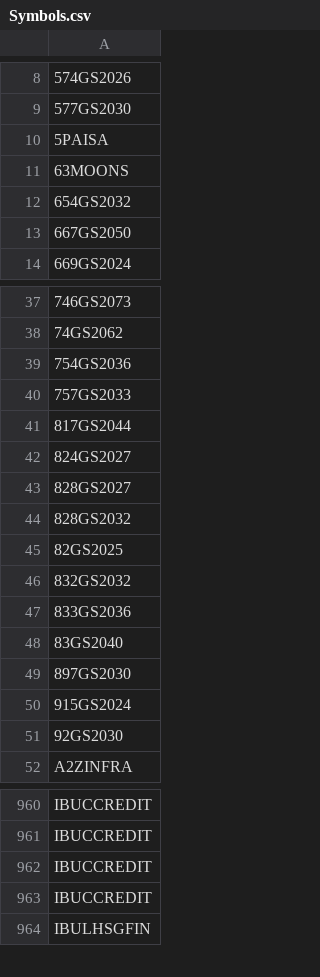
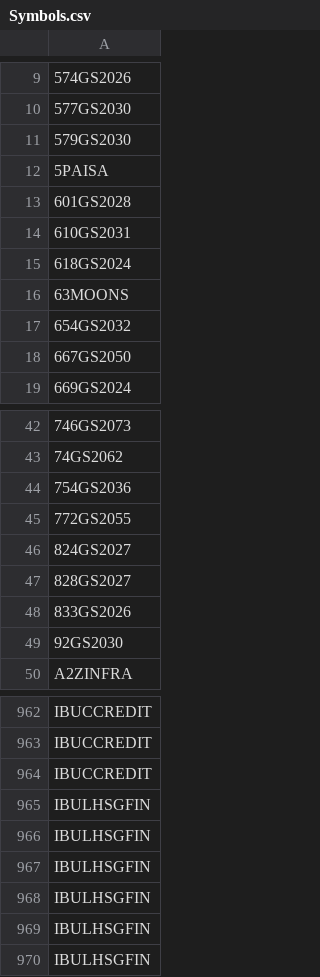
Before and after one commit to nikunjbaheti/NSE-Insider-Trading, a CSV file: Symbols.csv, drawn as a sheet; only a part is shown, gaps mark what is left out; removed rows and columns are numbered as before the commit, all else as after; the diff covers the shown part only; the diff names each change by its address in the sheet, - before the commit and + after, or states it on an @@ line.

```diff
--- a/Symbols.csv
+++ b/Symbols.csv
+row 11: 579GS2030
+row 13: 601GS2028
+row 14: 610GS2031
+row 15: 618GS2024
-A45: 757GS2033
+A45: 772GS2055
-row 41: 817GS2044
-A48: 828GS2032
+A48: 833GS2026
-row 45: 82GS2025
-row 46: 832GS2032
-row 47: 833GS2036
-row 48: 83GS2040
-row 49: 897GS2030
-row 50: 915GS2024
-row 963: IBUCCREDIT
+row 965: IBULHSGFIN
+row 966: IBULHSGFIN
+row 967: IBULHSGFIN
+row 968: IBULHSGFIN
+row 969: IBULHSGFIN
```
Also changed, not shown: 46 added rows, 32 removed rows and 3 edited cells elsewhere in this file.
